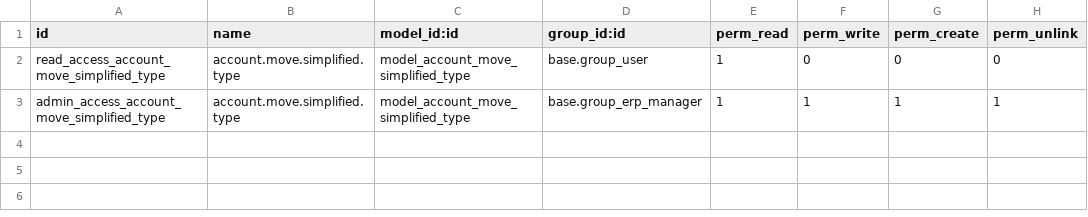
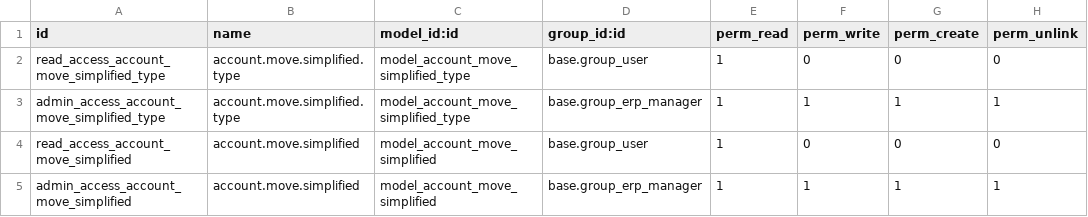
Before and after one commit to ChromaAgency/odoo_account_addons, a CSV file: account_move_simplified_management/security/ir.model.access.csv, drawn as a sheet; the diff names each change by its address in the sheet, - before the commit and + after, or states it on an @@ line.

Commit message:
[ADD] menus and security rules for basic users

```diff
--- a/account_move_simplified_management/security/ir.model.access.csv
+++ b/account_move_simplified_management/security/ir.model.access.csv
+row 4: read_access_account_move_simplified | account.move.simplified | model_account_move_simplified | base.group_user | 1 | 0 | 0 | 0
+row 5: admin_access_account_move_simplified | account.move.simplified | model_account_move_simplified | base.group_erp_manager | 1 | 1 | 1 | 1
```
Also changed, not shown: 2 other files.
